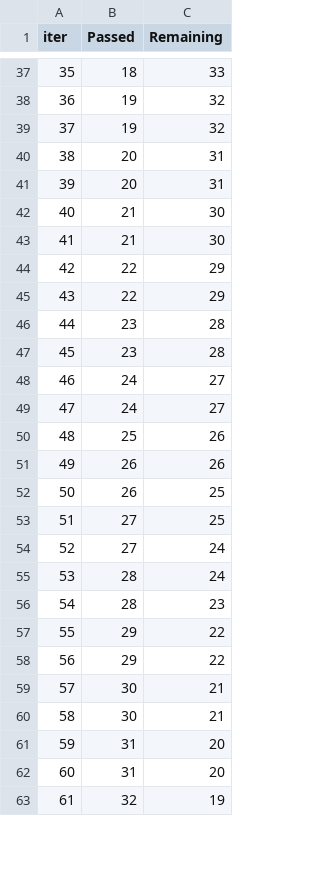
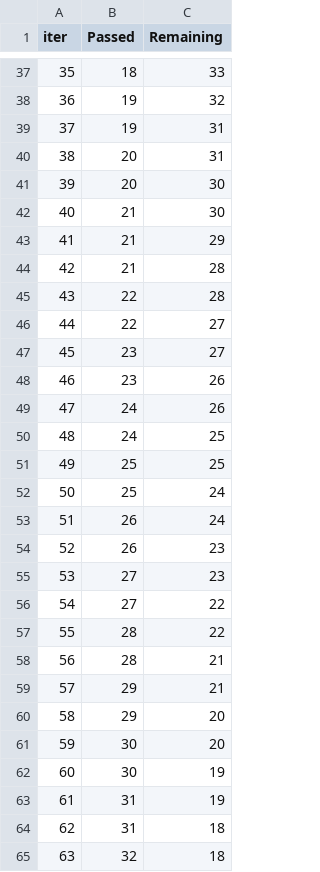
Before and after one commit to Ayush-skech/mlprojects, a TSV file: catboost_info/time_left.tsv, drawn as a sheet; only a part is shown, gaps mark what is left out; addresses are those after the commit; the diff covers the shown part only; the diff names each change by its address in the sheet, - before the commit and + after, or states it on an @@ line.

```diff
--- a/catboost_info/time_left.tsv
+++ b/catboost_info/time_left.tsv
@@ column A (iter) renumbered between rows 6 and 101 @@
-C39 (Remaining): 32
+C39 (Remaining): 31
-C41 (Remaining): 31
+C41 (Remaining): 30
-C43 (Remaining): 30
+C43 (Remaining): 29
+row 44: 42 | 21 | 28
-C45 (Remaining): 29
+C45 (Remaining): 28
-C46 (Remaining): 29
+C46 (Remaining): 27
-C47 (Remaining): 28
+C47 (Remaining): 27
-C48 (Remaining): 28
+C48 (Remaining): 26
-C49 (Remaining): 27
+C49 (Remaining): 26
-C50 (Remaining): 27
+C50 (Remaining): 25
-C51 (Remaining): 26
+C51 (Remaining): 25
+row 52: 50 | 25 | 24
-C53 (Remaining): 26
+C53 (Remaining): 24
-C54:C55 (Remaining): 25
+C54:C55 (Remaining): 23
-C56:C57 (Remaining): 24
+C56:C57 (Remaining): 22
-C58 (Remaining): 23
+C58 (Remaining): 21
-C59 (Remaining): 22
+C59 (Remaining): 21
-C60 (Remaining): 22
+C60 (Remaining): 20
-C61 (Remaining): 21
+C61 (Remaining): 20
-C62 (Remaining): 21
+C62 (Remaining): 19
-C63 (Remaining): 20
+C63 (Remaining): 19
-C64 (Remaining): 20
+C64 (Remaining): 18
-C65 (Remaining): 19
+C65 (Remaining): 18
```
Also changed, not shown: 2 added rows, 4 removed rows and 30 edited cells elsewhere in this file, 3 other files.
